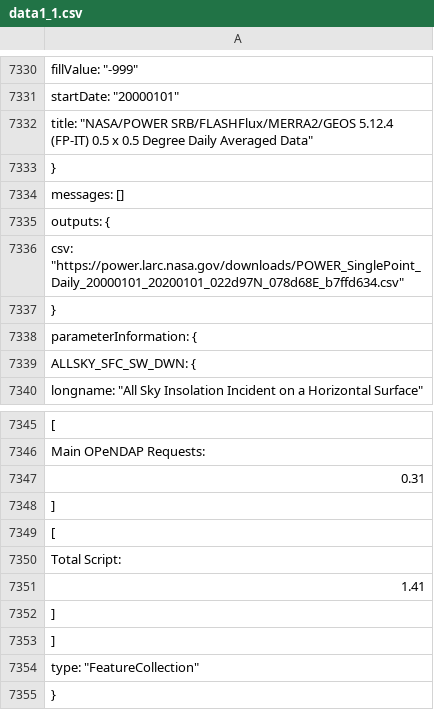
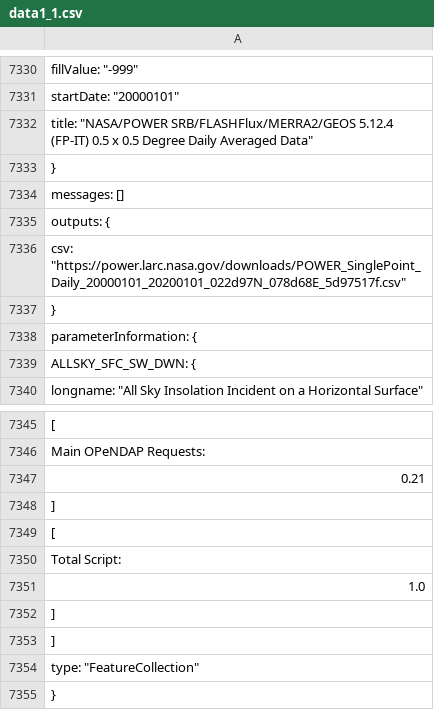
Before and after one commit to vaibhavarya1622/hexgrid, a CSV file: data1_1.csv, drawn as a sheet; only a part is shown, gaps mark what is left out.

```diff
--- a/data1_1.csv
+++ b/data1_1.csv
@@ -7335,3 +7335,3 @@
  "outputs": {
-  "csv": "https://power.larc.nasa.gov/downloads/POWER_SinglePoint_Daily_20000101_20200101_022d97N_078d68E_b7ffd634.csv"
+  "csv": "https://power.larc.nasa.gov/downloads/POWER_SinglePoint_Daily_20000101_20200101_022d97N_078d68E_5d97517f.csv"
  },
@@ -7346,3 +7346,3 @@
    "Main OPeNDAP Requests:",
-   0.31
+   0.21
   ],
@@ -7350,3 +7350,3 @@
    "Total Script:",
-   1.41
+   1.0
   ]
```
Also changed, not shown: data1_0.csv, data1_3.csv, 16 other files.
